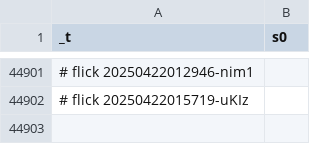
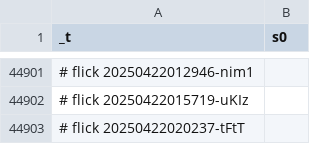
Before and after one commit to abikesa/genealogy, a CSV file: kitabo/ensi/ukubona/donorcase/test3/assets/csv/esrd_s0_overall.csv, drawn as a sheet; only a part is shown, gaps mark what is left out; the diff names each change by its address in the sheet, - before the commit and + after, or states it on an @@ line.

Commit message:
kitabo/ensi/ukubona/donorcase/test3/assets/csv/esrd_s0_overall.csv

```diff
--- a/kitabo/ensi/ukubona/donorcase/test3/assets/csv/esrd_s0_overall.csv
+++ b/kitabo/ensi/ukubona/donorcase/test3/assets/csv/esrd_s0_overall.csv
+row 44903: # flick 20250422020237-tFtT
```
